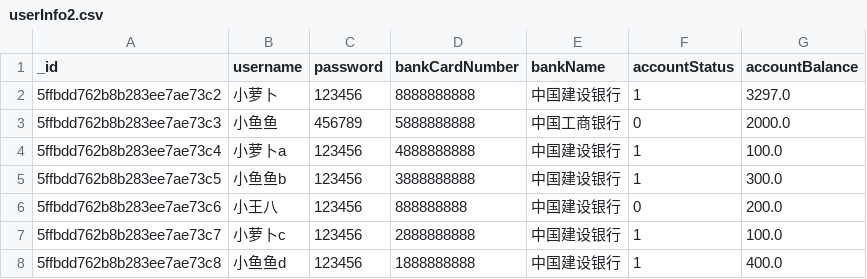
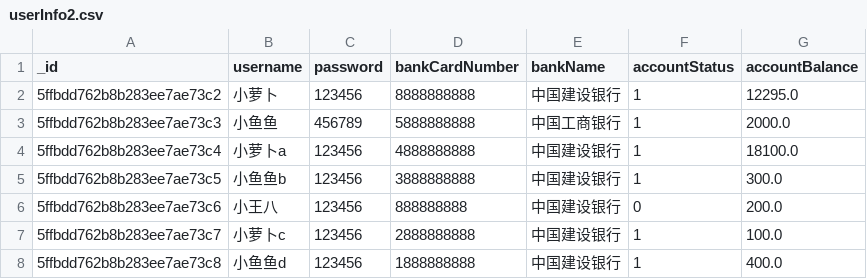
Before and after one commit to luobodage/PythonBasis, a CSV file: 正式开班/作业/第一周作业(ATM)/userInfo2.csv, drawn as a sheet.

```diff
--- a/正式开班/作业/第一周作业(ATM)/userInfo2.csv
+++ b/正式开班/作业/第一周作业(ATM)/userInfo2.csv
@@ -1,5 +1,5 @@
 _id,username,password,bankCardNumber,bankName,accountStatus,accountBalance
-5ffbdd762b8b283ee7ae73c2,小萝卜,123456,8888888888,中国建设银行,1,3297.0
-5ffbdd762b8b283ee7ae73c3,小鱼鱼,456789,5888888888,中国工商银行,0,2000.0
-5ffbdd762b8b283ee7ae73c4,小萝卜a,123456,4888888888,中国建设银行,1,100.0
+5ffbdd762b8b283ee7ae73c2,小萝卜,123456,8888888888,中国建设银行,1,12295.0
+5ffbdd762b8b283ee7ae73c3,小鱼鱼,456789,5888888888,中国工商银行,1,2000.0
+5ffbdd762b8b283ee7ae73c4,小萝卜a,123456,4888888888,中国建设银行,1,18100.0
 5ffbdd762b8b283ee7ae73c5,小鱼鱼b,123456,3888888888,中国建设银行,1,300.0
```
Also changed, not shown: 1 other file.
